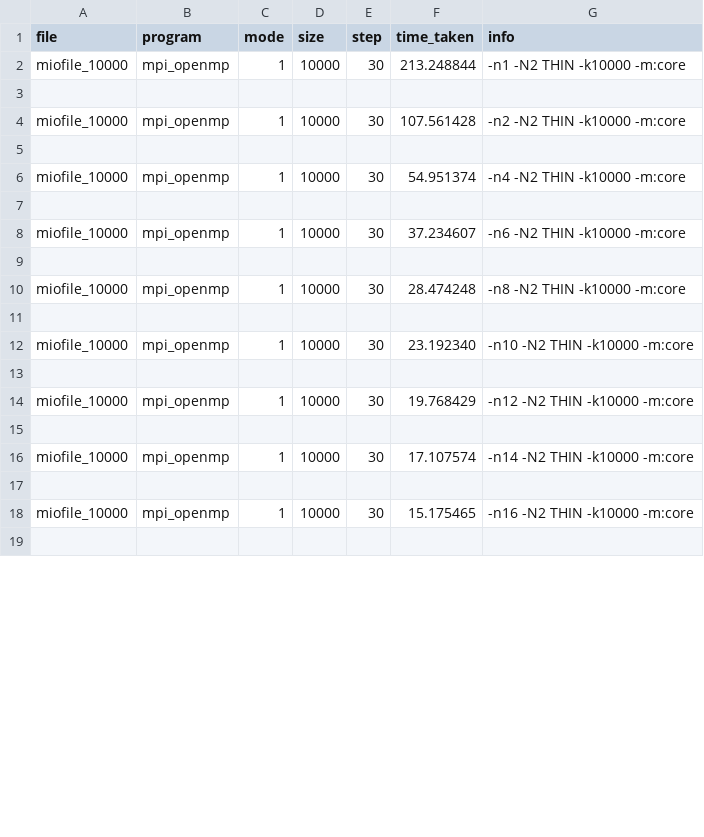
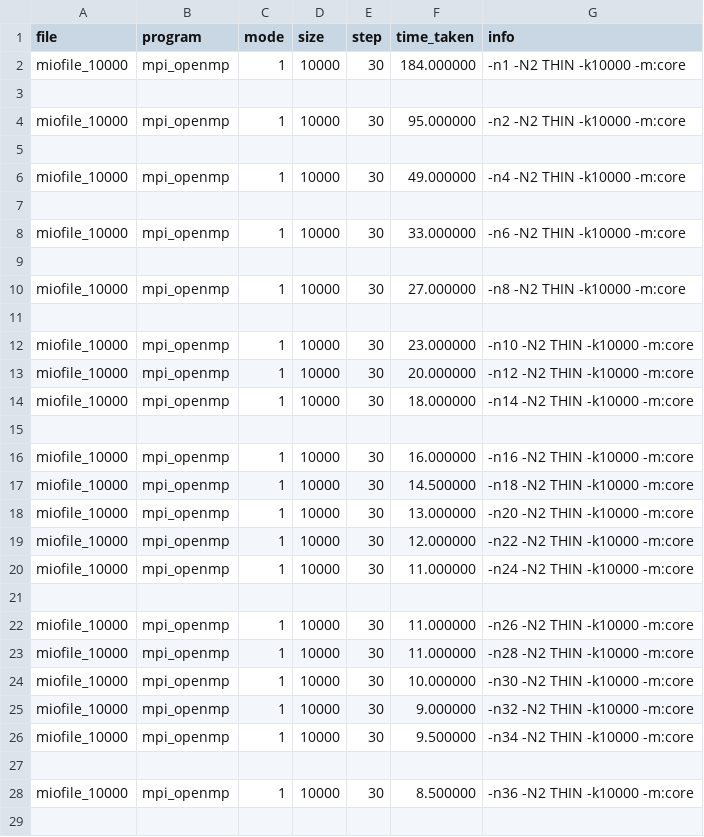
Before and after one commit to crispymcbacon/fhpc-final-assigment-22-23, a CSV file: exercise1/mpi_scalability_strong/log_ms_static_30_10000.csv, drawn as a sheet; only a part is shown; the diff covers the shown part only.

```diff
--- a/exercise1/mpi_scalability_strong/log_ms_static_30_10000.csv
+++ b/exercise1/mpi_scalability_strong/log_ms_static_30_10000.csv
@@ -1,19 +1,29 @@
 file;program;mode;size;step;time_taken;info
-miofile_10000;mpi_openmp;1;10000;30;213.248844;-n1 -N2 THIN -k10000 -m:core
+miofile_10000;mpi_openmp;1;10000;30;184.000000;-n1 -N2 THIN -k10000 -m:core
 
-miofile_10000;mpi_openmp;1;10000;30;107.561428;-n2 -N2 THIN -k10000 -m:core
+miofile_10000;mpi_openmp;1;10000;30;95.000000;-n2 -N2 THIN -k10000 -m:core
 
-miofile_10000;mpi_openmp;1;10000;30;54.951374;-n4 -N2 THIN -k10000 -m:core
+miofile_10000;mpi_openmp;1;10000;30;49.000000;-n4 -N2 THIN -k10000 -m:core
 
-miofile_10000;mpi_openmp;1;10000;30;37.234607;-n6 -N2 THIN -k10000 -m:core
+miofile_10000;mpi_openmp;1;10000;30;33.000000;-n6 -N2 THIN -k10000 -m:core
 
-miofile_10000;mpi_openmp;1;10000;30;28.474248;-n8 -N2 THIN -k10000 -m:core
+miofile_10000;mpi_openmp;1;10000;30;27.000000;-n8 -N2 THIN -k10000 -m:core
 
-miofile_10000;mpi_openmp;1;10000;30;23.192340;-n10 -N2 THIN -k10000 -m:core
+miofile_10000;mpi_openmp;1;10000;30;23.000000;-n10 -N2 THIN -k10000 -m:core
+miofile_10000;mpi_openmp;1;10000;30;20.000000;-n12 -N2 THIN -k10000 -m:core
+miofile_10000;mpi_openmp;1;10000;30;18.000000;-n14 -N2 THIN -k10000 -m:core
 
-miofile_10000;mpi_openmp;1;10000;30;19.768429;-n12 -N2 THIN -k10000 -m:core
+miofile_10000;mpi_openmp;1;10000;30;16.000000;-n16 -N2 THIN -k10000 -m:core
+miofile_10000;mpi_openmp;1;10000;30;14.500000;-n18 -N2 THIN -k10000 -m:core
+miofile_10000;mpi_openmp;1;10000;30;13.000000;-n20 -N2 THIN -k10000 -m:core
+miofile_10000;mpi_openmp;1;10000;30;12.000000;-n22 -N2 THIN -k10000 -m:core
+miofile_10000;mpi_openmp;1;10000;30;11.000000;-n24 -N2 THIN -k10000 -m:core
 
-miofile_10000;mpi_openmp;1;10000;30;17.107574;-n14 -N2 THIN -k10000 -m:core
+miofile_10000;mpi_openmp;1;10000;30;11.000000;-n26 -N2 THIN -k10000 -m:core
+miofile_10000;mpi_openmp;1;10000;30;11.000000;-n28 -N2 THIN -k10000 -m:core
+miofile_10000;mpi_openmp;1;10000;30;10.000000;-n30 -N2 THIN -k10000 -m:core
+miofile_10000;mpi_openmp;1;10000;30;9.000000;-n32 -N2 THIN -k10000 -m:core
+miofile_10000;mpi_openmp;1;10000;30;9.500000;-n34 -N2 THIN -k10000 -m:core
 
-miofile_10000;mpi_openmp;1;10000;30;15.175465;-n16 -N2 THIN -k10000 -m:core
+miofile_10000;mpi_openmp;1;10000;30;8.500000;-n36 -N2 THIN -k10000 -m:core
 
```
Also changed, not shown: 20 removed rows and 11 edited cells elsewhere in this file, exercise1/omp_scalability/log_omp_ord_25000.csv, 27 other files.
